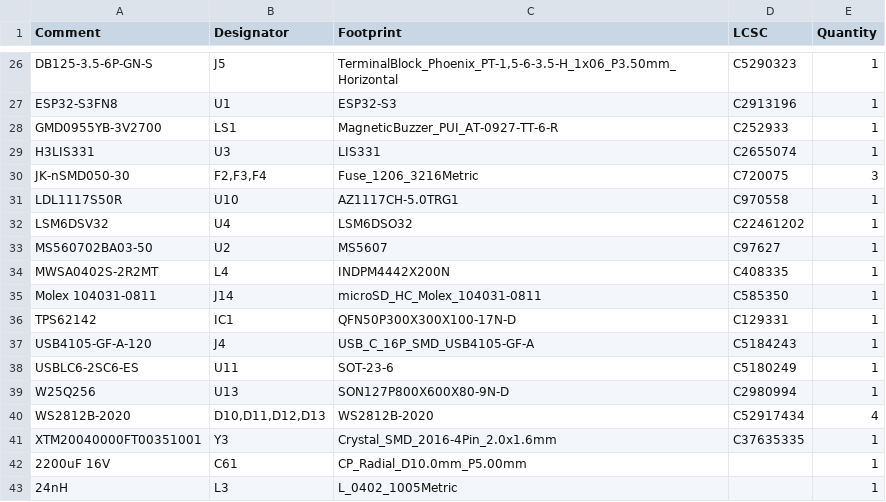
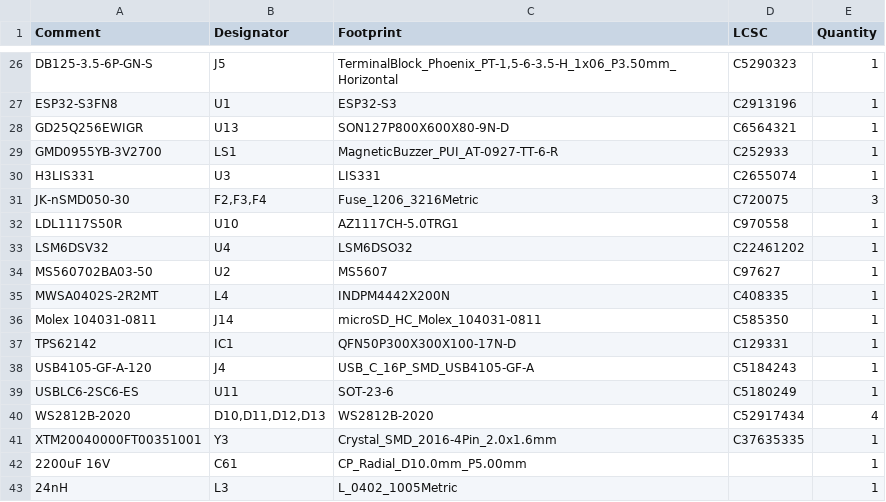
Before and after one commit to PTR-projects/PTR_mini_hardware, a CSV file: PTR_mini_pcb/jlcpcb/production_files/BOM-PTR_mini_pcb.csv, drawn as a sheet; only a part is shown, gaps mark what is left out; removed rows and columns are numbered as before the commit, all else as after; the diff names each change by its address in the sheet, - before the commit and + after, or states it on an @@ line.

```diff
--- a/PTR_mini_pcb/jlcpcb/production_files/BOM-PTR_mini_pcb.csv
+++ b/PTR_mini_pcb/jlcpcb/production_files/BOM-PTR_mini_pcb.csv
+row 28: GD25Q256EWIGR | U13 | SON127P800X600X80-9N-D | C6564321 | 1
-row 39: W25Q256 | U13 | SON127P800X600X80-9N-D | C2980994 | 1
```
Also changed, not shown: PTR_mini_pcb/jlcpcb/production_files/CPL-PTR_mini_pcb.csv, 24 other files.
